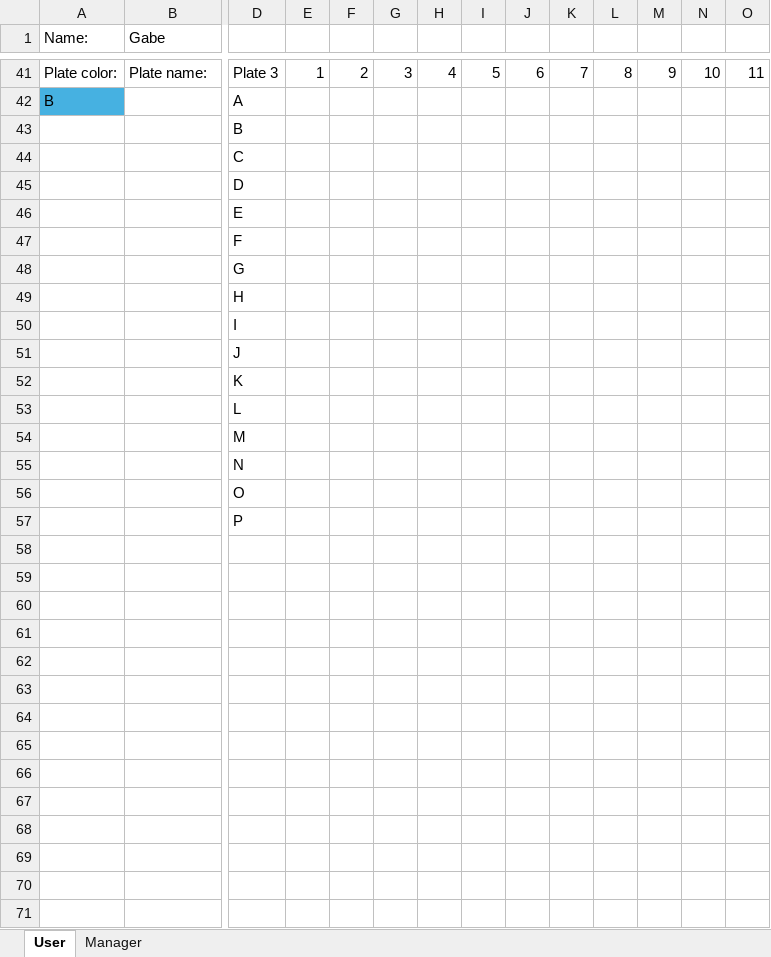
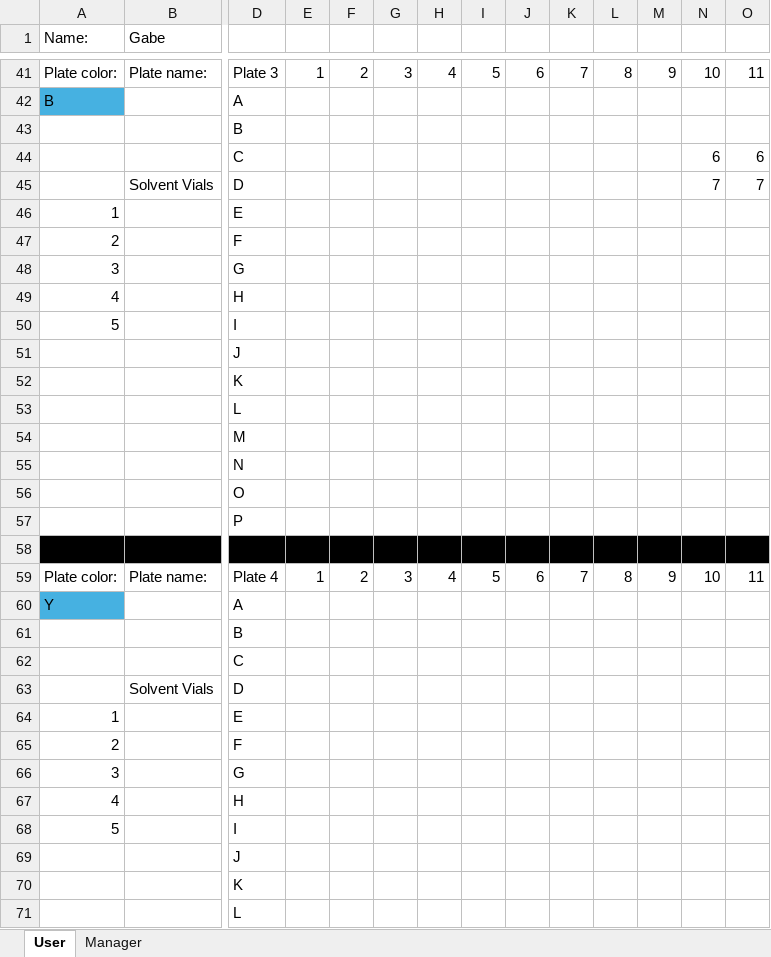
Before and after one commit to RTKlab-BYU/worklist_generation, an Excel workbook: output/worklist_conditions_project_26.xlsx, sheet User, drawn as a sheet; only a part is shown, gaps mark what is left out; the shorter side is filled out with more unchanged rows; values as stored, in another font and other column widths than the file's, no borders; removed rows and columns are numbered as before the commit, all else as after; rows hold the shown columns only; the diff covers the shown part only; the diff names each change by its address in the sheet, - before the commit and + after, or states it on an @@ line.

Commit message:
added 4 plates and solvent vials

```diff
--- a/output/worklist_conditions_project_26.xlsx (sheet User)
+++ b/output/worklist_conditions_project_26.xlsx (sheet User)
-row 44:  |  | C
-row 45:  |  | D
+row 44:  |  | C |  |  |  |  |  |  |  |  |  | 6 | 6
+row 45:  | Solvent Vials | D |  |  |  |  |  |  |  |  |  | 7 | 7
-A46 (Name:): (empty)
+A46 (Name:): 1
-A47 (Name:): (empty)
+A47 (Name:): 2
-A48 (Name:): (empty)
+A48 (Name:): 3
-A49 (Name:): (empty)
+A49 (Name:): 4
-A50 (Name:): (empty)
+A50 (Name:): 5
+row 52:  |  | K
+row 53:  |  | L
+row 54:  |  | M
+row 55:  |  | N
+row 56:  |  | O
+row 57:  |  | P
+row 58: (empty)
+row 59: Plate color: | Plate name: | Plate 4 | 1 | 2 | 3 | 4 | 5 | 6 | 7 | 8 | 9 | 10 | 11
+row 60: Y |  | A
+row 61:  |  | B
+row 62:  |  | C
+row 63:  | Solvent Vials | D
+row 64: 1 |  | E
+row 65: 2 |  | F
+row 66: 3 |  | G
+row 67: 4 |  | H
+row 68: 5 |  | I
+row 69:  |  | J
```
Also changed, not shown: 5 added rows, 5 removed rows and 9 edited cells elsewhere in this sheet, sheet Manager, metadata_capture/excel_utils/templates/worklist_template_blank.xlsx, 16 other files.
